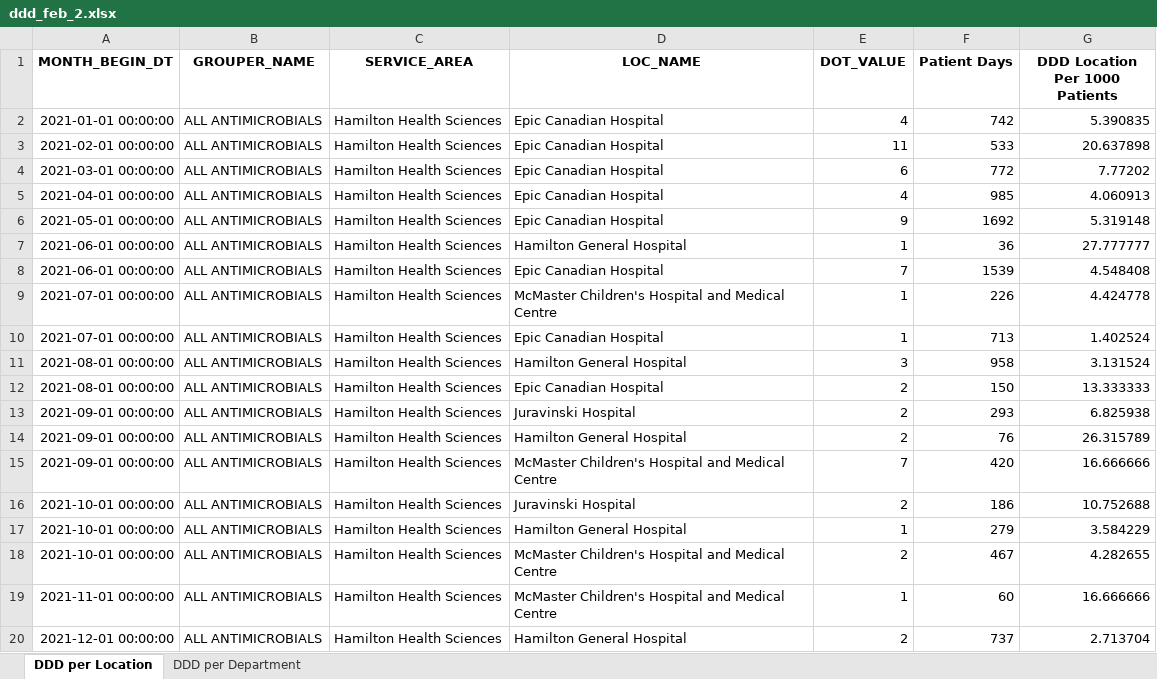
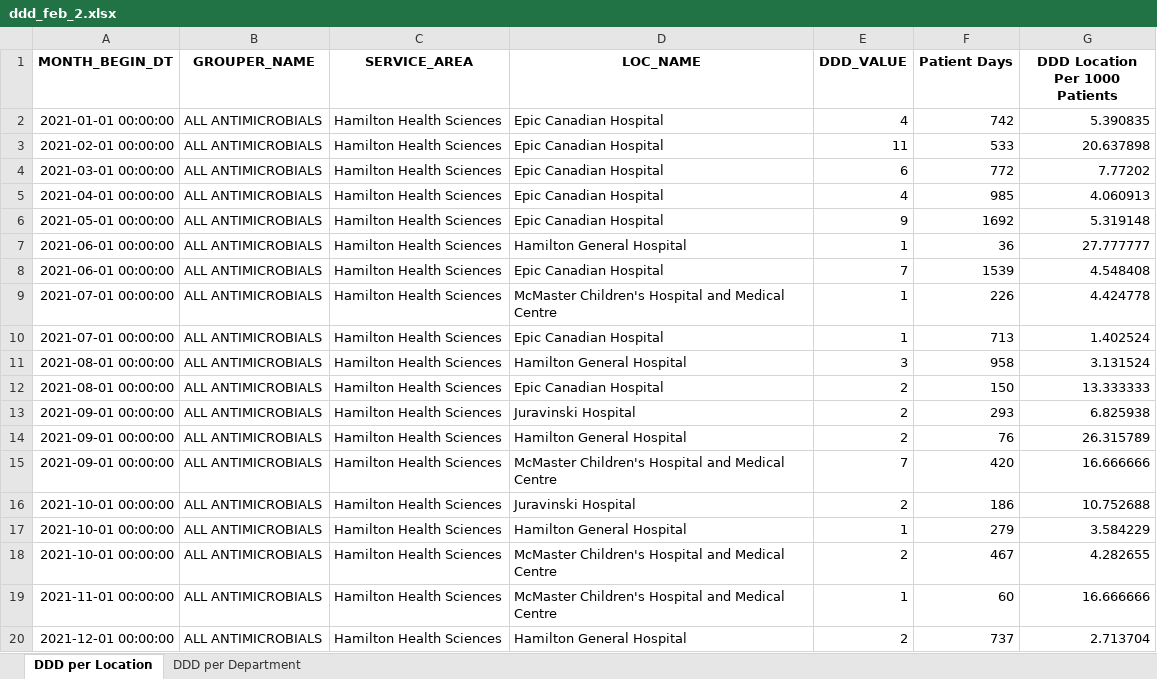
Before and after one commit to gaolin1/ID_submission, an Excel workbook: ddd_feb_2.xlsx, sheet DDD per Location, drawn as a sheet; values as stored, in another font and other column widths than the file's, no borders; the diff names each change by its address in the sheet, - before the commit and + after, or states it on an @@ line.

```diff
--- a/ddd_feb_2.xlsx (sheet DDD per Location)
+++ b/ddd_feb_2.xlsx (sheet DDD per Location)
-E1: DOT_VALUE
+E1: DDD_VALUE
```
Also changed, not shown: sheet DDD per Department, 2 other files.
